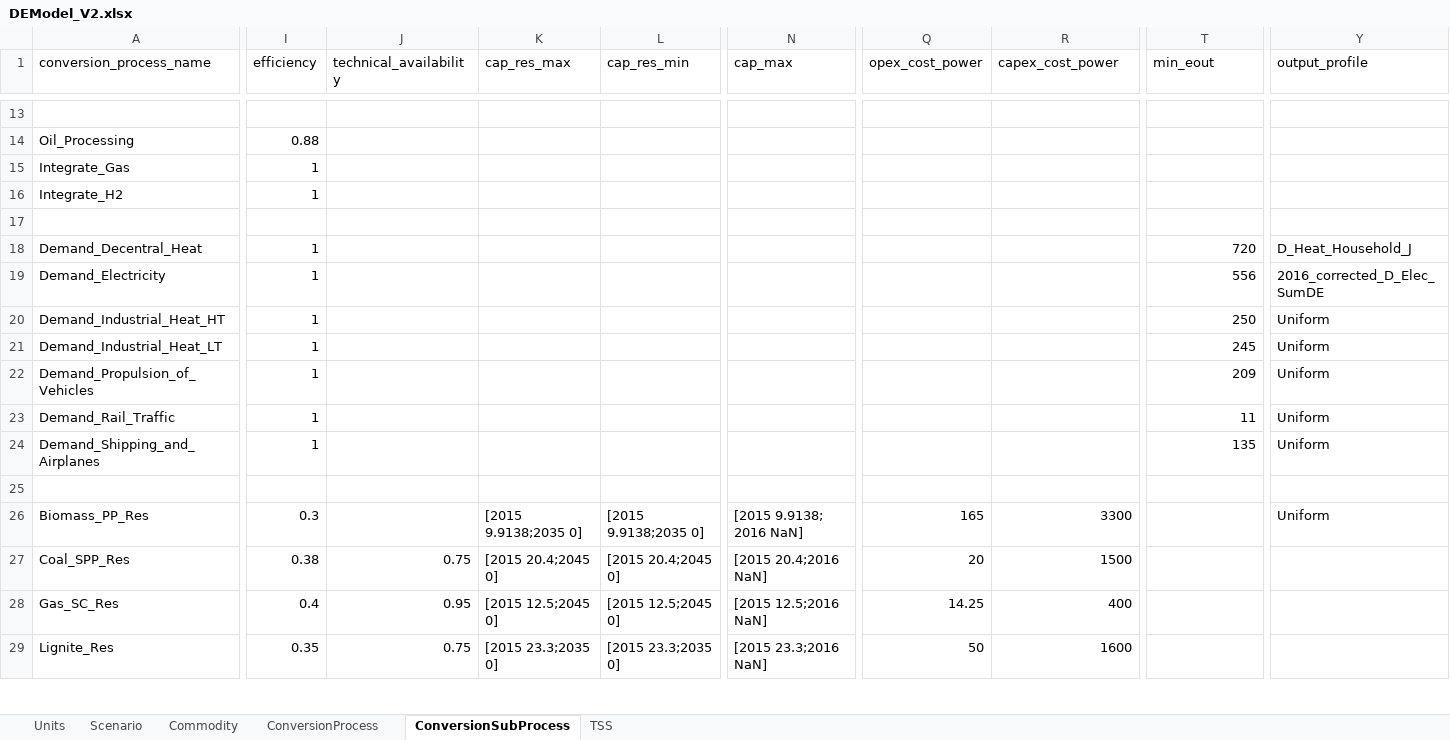
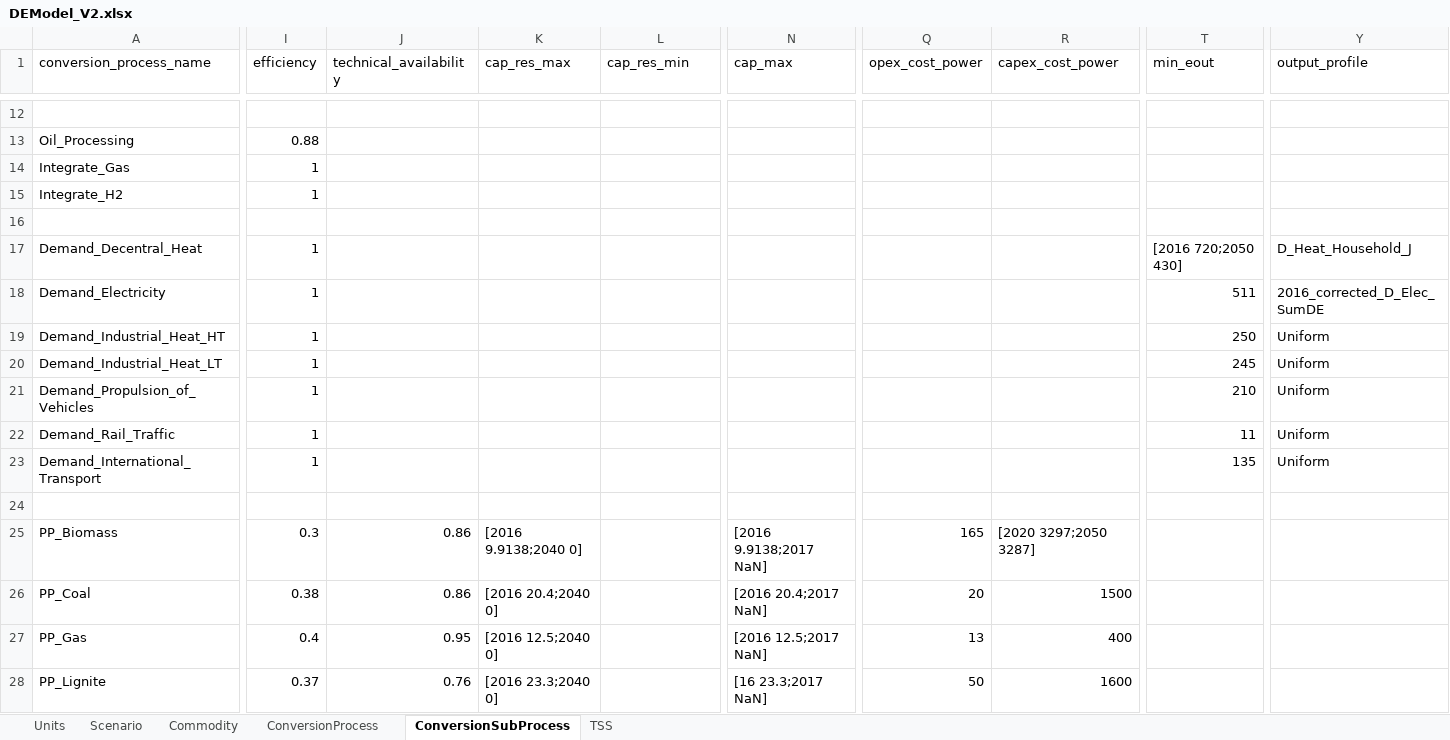
Before and after one commit to EINS-TUDa/CESM, an Excel workbook: Data/Techmap/DEModel_V2.xlsx, sheet ConversionSubProcess, drawn as a sheet; only a part is shown, gaps mark what is left out; values as stored, in another font and other column widths than the file's, no borders; table styles not drawn; addresses are those after the commit; the diff covers the shown part only; the diff names each change by its address in the sheet, - before the commit and + after, or states it on an @@ line.

Commit message:
New version of the techmap.

```diff
--- a/Data/Techmap/DEModel_V2.xlsx (sheet ConversionSubProcess)
+++ b/Data/Techmap/DEModel_V2.xlsx (sheet ConversionSubProcess)
-T17 (min_eout): 720
+T17 (min_eout): [2016 720;2050 430]
-T18 (min_eout): 556
+T18 (min_eout): 511
-T21 (min_eout): 209
+T21 (min_eout): 210
-A23 (conversion_process_name): Demand_Shipping_and_Airplanes
+A23 (conversion_process_name): Demand_International_Transport
-A25 (conversion_process_name): Biomass_PP_Res
+A25 (conversion_process_name): PP_Biomass
-J25 (technical_availability): (empty)
+J25 (technical_availability): 0.86
-K25 (cap_res_max): [2015 9.9138;2035 0]
+K25 (cap_res_max): [2016 9.9138;2040 0]
-L25 (cap_res_min): [2015 9.9138;2035 0]
+L25 (cap_res_min): (empty)
-N25 (cap_max): [2015 9.9138; 2016 NaN]
+N25 (cap_max): [2016 9.9138;2017 NaN]
-R25 (capex_cost_power): 3300
+R25 (capex_cost_power): [2020 3297;2050 3287]
-Y25 (output_profile): Uniform
+Y25 (output_profile): (empty)
-A26 (conversion_process_name): Coal_SPP_Res
+A26 (conversion_process_name): PP_Coal
-J26 (technical_availability): 0.75
+J26 (technical_availability): 0.86
-K26 (cap_res_max): [2015 20.4;2045 0]
+K26 (cap_res_max): [2016 20.4;2040 0]
-L26 (cap_res_min): [2015 20.4;2045 0]
+L26 (cap_res_min): (empty)
-N26 (cap_max): [2015 20.4;2016 NaN]
+N26 (cap_max): [2016 20.4;2017 NaN]
-A27 (conversion_process_name): Gas_SC_Res
+A27 (conversion_process_name): PP_Gas
-K27 (cap_res_max): [2015 12.5;2045 0]
+K27 (cap_res_max): [2016 12.5;2040 0]
-L27 (cap_res_min): [2015 12.5;2045 0]
+L27 (cap_res_min): (empty)
-N27 (cap_max): [2015 12.5;2016 NaN]
+N27 (cap_max): [2016 12.5;2017 NaN]
-Q27 (opex_cost_power): 14.25
+Q27 (opex_cost_power): 13
-A28 (conversion_process_name): Lignite_Res
+A28 (conversion_process_name): PP_Lignite
-I28 (efficiency): 0.35
+I28 (efficiency): 0.37
-J28 (technical_availability): 0.75
+J28 (technical_availability): 0.76
-K28 (cap_res_max): [2015 23.3;2035 0]
+K28 (cap_res_max): [2016 23.3;2040 0]
-L28 (cap_res_min): [2015 23.3;2035 0]
+L28 (cap_res_min): (empty)
-N28 (cap_max): [2015 23.3;2016 NaN]
+N28 (cap_max): [16 23.3;2017 NaN]
```
Also changed, not shown: 47 added rows, 46 removed rows and 43 edited cells elsewhere in this sheet, sheet ConversionProcess, sheet Commodity, sheet Scenario.
